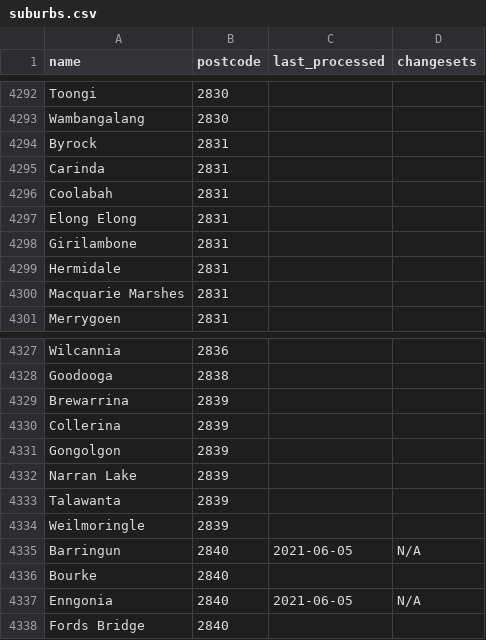
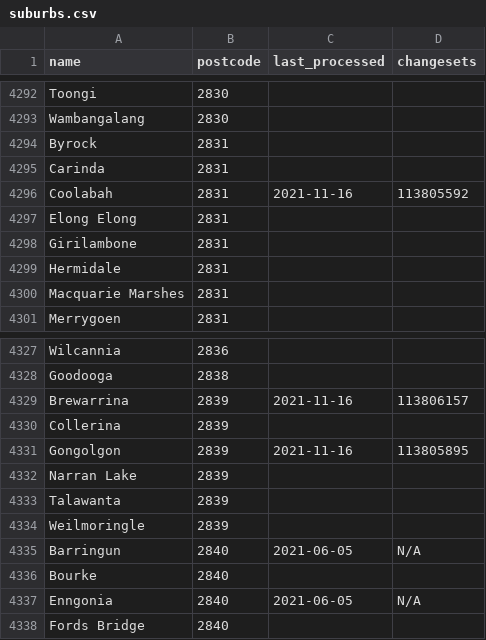
Before and after one commit to ScottWalkerAU/tfnsw-gtfs-to-osm, a CSV file: progress/suburbs.csv, drawn as a sheet; only a part is shown, gaps mark what is left out.

Commit message:
Imported 3 suburbs

```diff
--- a/progress/suburbs.csv
+++ b/progress/suburbs.csv
@@ -4295,3 +4295,3 @@ Byrock,2831,,
 Carinda,2831,,
-Coolabah,2831,,
+Coolabah,2831,2021-11-16,113805592
 Elong Elong,2831,,
@@ -4328,5 +4328,5 @@ Wilcannia,2836,,
 Goodooga,2838,,
-Brewarrina,2839,,
+Brewarrina,2839,2021-11-16,113806157
 Collerina,2839,,
-Gongolgon,2839,,
+Gongolgon,2839,2021-11-16,113805895
 Narran Lake,2839,,
```
